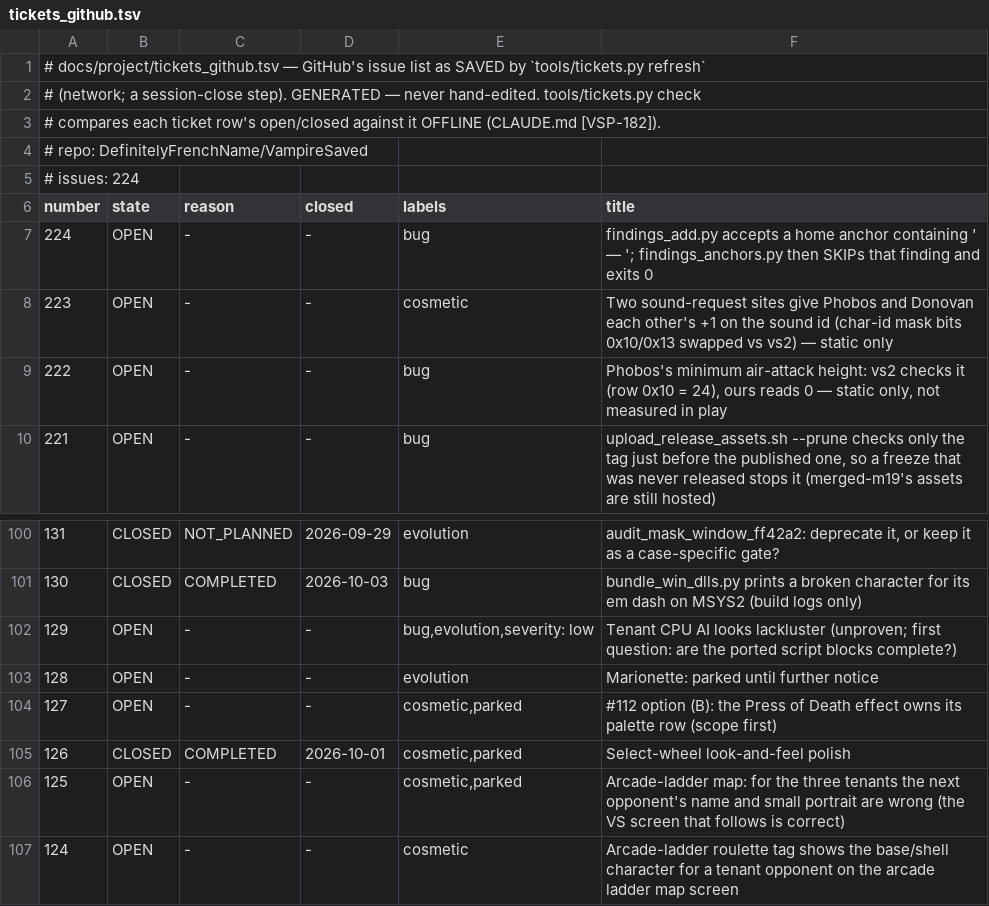
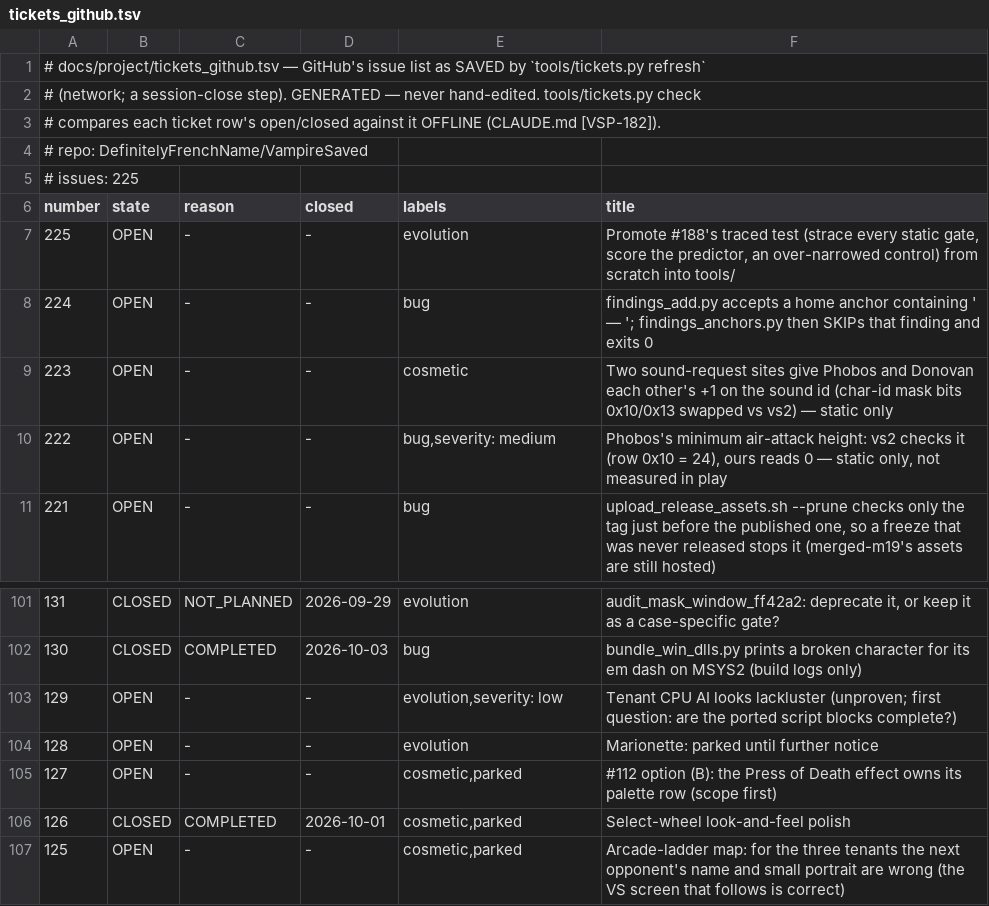
Before and after one commit to DefinitelyFrenchName/VampireSaved, a TSV file: docs/project/tickets_github.tsv, drawn as a sheet; only a part is shown, gaps mark what is left out; the shorter side is filled out with more unchanged rows.

```diff
--- a/docs/project/tickets_github.tsv
+++ b/docs/project/tickets_github.tsv
@@ -4,7 +4,8 @@
 # repo: DefinitelyFrenchName/VampireSaved
-# issues: 224
+# issues: 225
 number	state	reason	closed	labels	title
+225	OPEN	-	-	evolution	Promote #188's traced test (strace every static gate, score the predictor, an over-narrowed control) from scratch into tools/
 224	OPEN	-	-	bug	findings_add.py accepts a home anchor containing ' — '; findings_anchors.py then SKIPs that finding and exits 0
 223	OPEN	-	-	cosmetic	Two sound-request sites give Phobos and Donovan each other's +1 on the sound id (char-id mask bits 0x10/0x13 swapped vs vs2) — static only
-222	OPEN	-	-	bug	Phobos's minimum air-attack height: vs2 checks it (row 0x10 = 24), ours reads 0 — static only, not measured in play
+222	OPEN	-	-	bug,severity: medium	Phobos's minimum air-attack height: vs2 checks it (row 0x10 = 24), ours reads 0 — static only, not measured in play
 221	OPEN	-	-	bug	upload_release_assets.sh --prune checks only the tag just before the published one, so a freeze that was never released stops it (merged-m19's assets are still hosted)
@@ -101,3 +102,3 @@ number	state	reason	closed	labels	title
 130	CLOSED	COMPLETED	2026-10-03	bug	bundle_win_dlls.py prints a broken character for its em dash on MSYS2 (build logs only)
-129	OPEN	-	-	bug,evolution,severity: low	Tenant CPU AI looks lackluster (unproven; first question: are the ported script blocks complete?)
+129	OPEN	-	-	evolution,severity: low	Tenant CPU AI looks lackluster (unproven; first question: are the ported script blocks complete?)
 128	OPEN	-	-	evolution	Marionette: parked until further notice
```
Also changed, not shown: docs/project/tickets.tsv, 31 other files.
